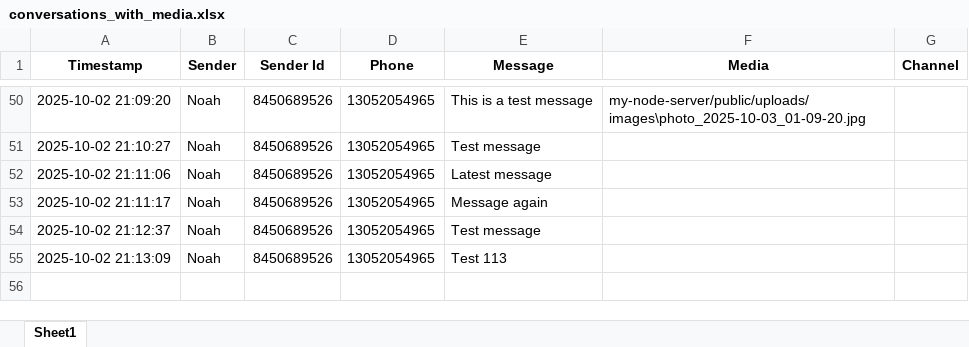
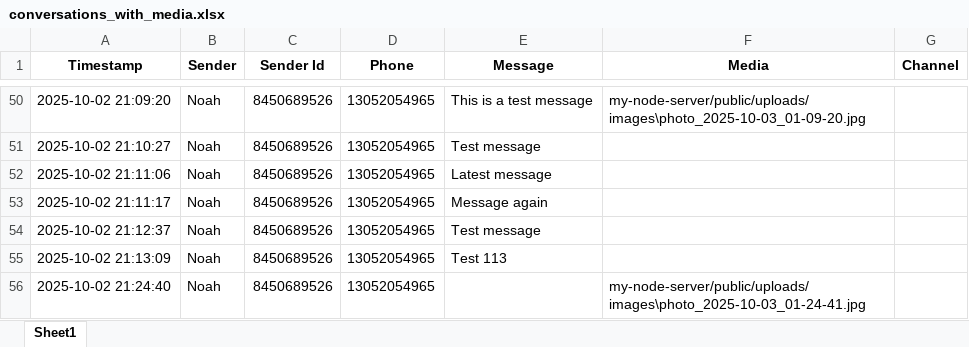
Before and after one commit to noah-dubitzky/Telethon_App, an Excel workbook: conversations_with_media.xlsx, sheet Sheet1, drawn as a sheet; only a part is shown, gaps mark what is left out; values as stored, in another font and other column widths than the file's, no borders; the diff names each change by its address in the sheet, - before the commit and + after, or states it on an @@ line.

```diff
--- a/conversations_with_media.xlsx (sheet Sheet1)
+++ b/conversations_with_media.xlsx (sheet Sheet1)
+row 56: 2025-10-02 21:24:40 | Noah | 8450689526 | 13052054965 |  | my-node-server/public/uploads/images\photo_2025-10-03_01-24-41.jpg
```
Also changed, not shown: 3 other files.
